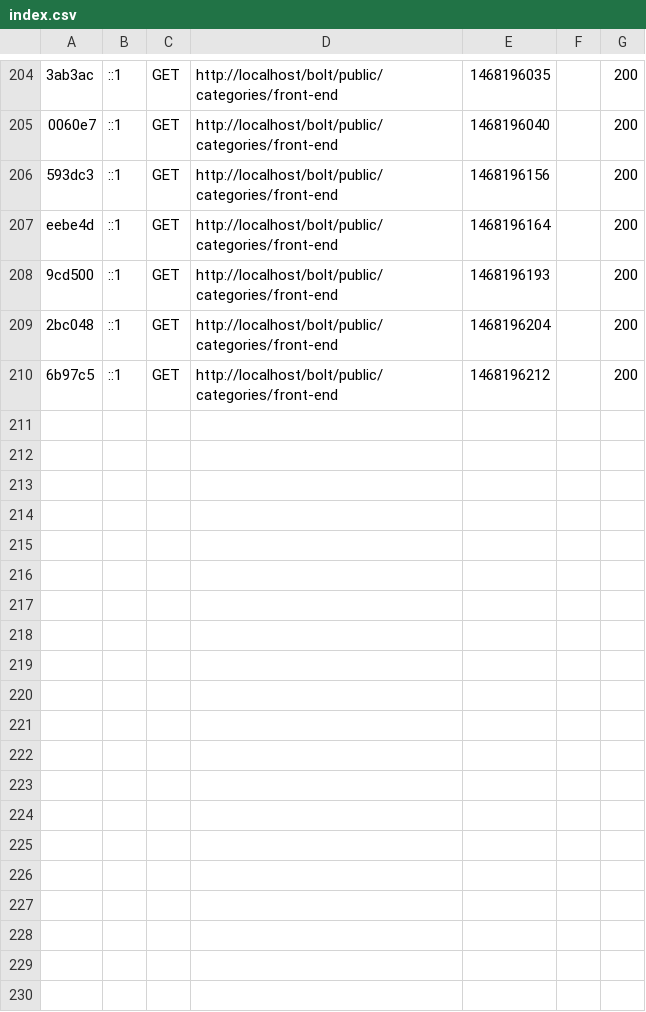
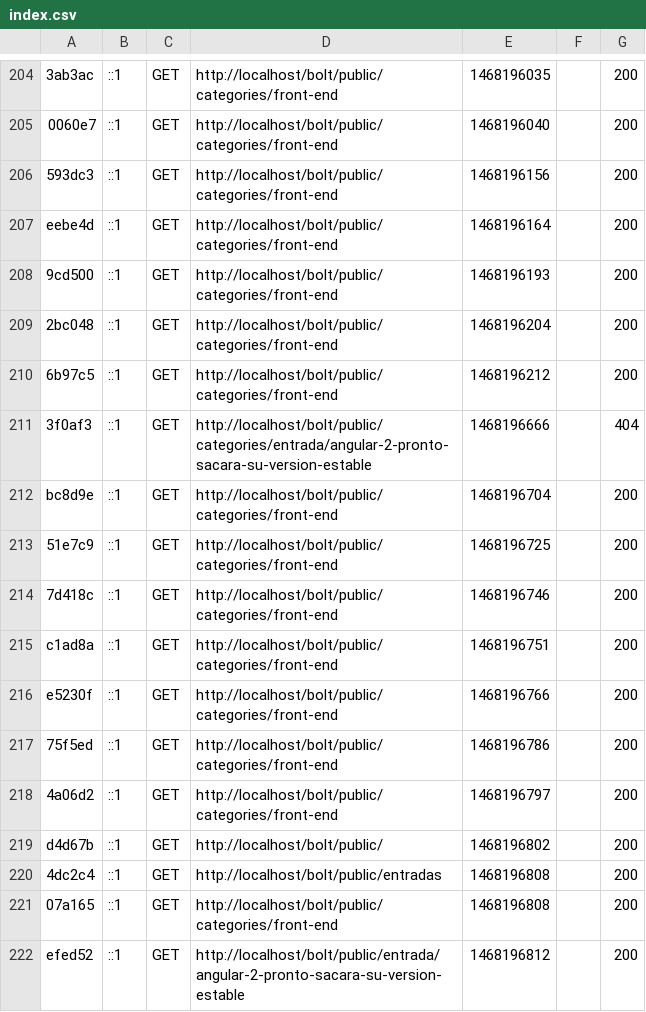
Before and after one commit to Anexsoft/Bolt-CMS, a CSV file: app/cache/profiler/index.csv, drawn as a sheet; only a part is shown, gaps mark what is left out; the diff names each change by its address in the sheet, - before the commit and + after, or states it on an @@ line.

```diff
--- a/app/cache/profiler/index.csv
+++ b/app/cache/profiler/index.csv
+row 211: 3f0af3 | ::1 | GET | http://localhost/bolt/public/categories/entrada/angular-2-pronto-sacara-su-version-estable | 1468196666 |  | 404
+row 212: bc8d9e | ::1 | GET | http://localhost/bolt/public/categories/front-end | 1468196704 |  | 200
+row 213: 51e7c9 | ::1 | GET | http://localhost/bolt/public/categories/front-end | 1468196725 |  | 200
+row 214: 7d418c | ::1 | GET | http://localhost/bolt/public/categories/front-end | 1468196746 |  | 200
+row 215: c1ad8a | ::1 | GET | http://localhost/bolt/public/categories/front-end | 1468196751 |  | 200
+row 216: e5230f | ::1 | GET | http://localhost/bolt/public/categories/front-end | 1468196766 |  | 200
+row 217: 75f5ed | ::1 | GET | http://localhost/bolt/public/categories/front-end | 1468196786 |  | 200
+row 218: 4a06d2 | ::1 | GET | http://localhost/bolt/public/categories/front-end | 1468196797 |  | 200
+row 219: d4d67b | ::1 | GET | http://localhost/bolt/public/ | 1468196802 |  | 200
+row 220: 4dc2c4 | ::1 | GET | http://localhost/bolt/public/entradas | 1468196808 |  | 200
+row 221: 07a165 | ::1 | GET | http://localhost/bolt/public/categories/front-end | 1468196808 |  | 200
+row 222: efed52 | ::1 | GET | http://localhost/bolt/public/entrada/angular-2-pronto-sacara-su-version-estable | 1468196812 |  | 200
```
Also changed, not shown: 2 other files.
